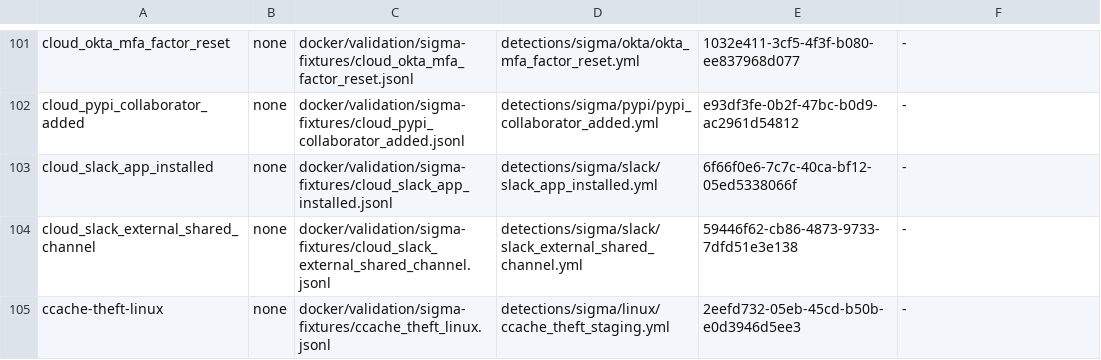
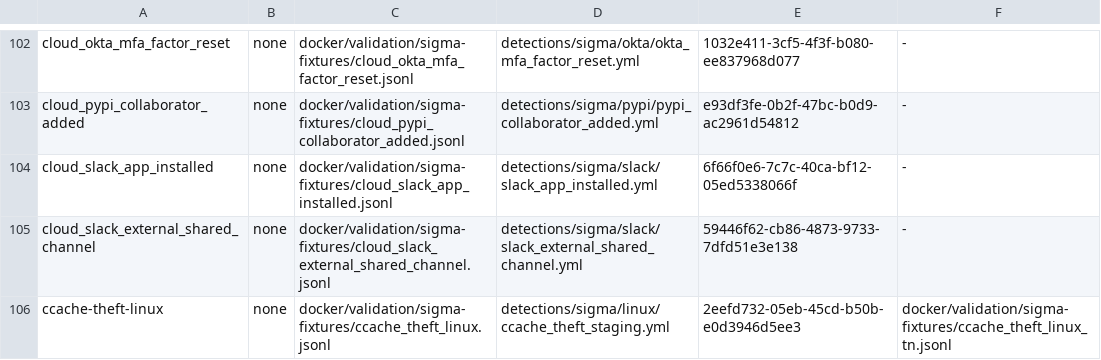
Before and after one commit to dotgibson/dotfiles-Defense, a TSV file: docker/validation/sigma-manifest.tsv, drawn as a sheet; only a part is shown, gaps mark what is left out; the diff covers the shown part only.

```diff
--- a/docker/validation/sigma-manifest.tsv
+++ b/docker/validation/sigma-manifest.tsv
@@ -104,2 +105,2 @@ cloud_slack_app_installed	none	docker/validation/sigma-fixtures/cloud_slack_app_
 cloud_slack_external_shared_channel	none	docker/validation/sigma-fixtures/cloud_slack_external_shared_channel.jsonl	detections/sigma/slack/slack_external_shared_channel.yml	59446f62-cb86-4873-9733-7dfd51e3e138	-
-ccache-theft-linux	none	docker/validation/sigma-fixtures/ccache_theft_linux.jsonl	detections/sigma/linux/ccache_theft_staging.yml	2eefd732-05eb-45cd-b50b-e0d3946d5ee3	-
+ccache-theft-linux	none	docker/validation/sigma-fixtures/ccache_theft_linux.jsonl	detections/sigma/linux/ccache_theft_staging.yml	2eefd732-05eb-45cd-b50b-e0d3946d5ee3	docker/validation/sigma-fixtures/ccache_theft_linux_tn.jsonl
```
Also changed, not shown: 2 added rows and 3 edited cells elsewhere in this file, detections/siem/splunk-precedence-allowlist.tsv, docker/validation/fixture-provenance.tsv, 20 other files.
